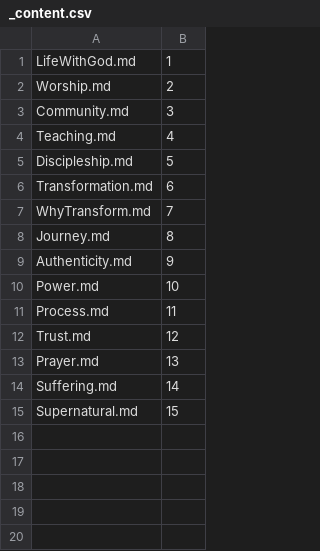
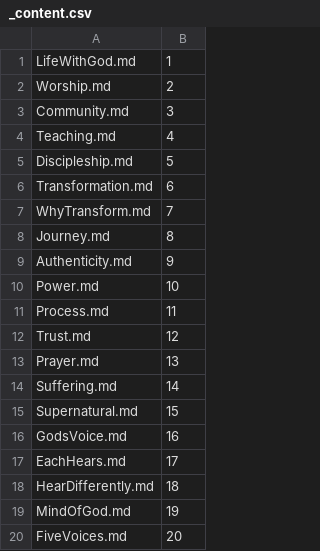
Before and after one commit to Mark-Seaman/Shrinking-World-Pubs, a CSV file: spirituality/Pub/_content.csv, drawn as a sheet.

Commit message:
Create Voices of God

```diff
--- a/spirituality/Pub/_content.csv
+++ b/spirituality/Pub/_content.csv
@@ -15 +15,6 @@ Suffering.md,14
 Supernatural.md,15
+GodsVoice.md,16
+EachHears.md,17
+HearDifferently.md,18
+MindOfGod.md,19
+FiveVoices.md,20
```
Also changed, not shown: 18 other files.
